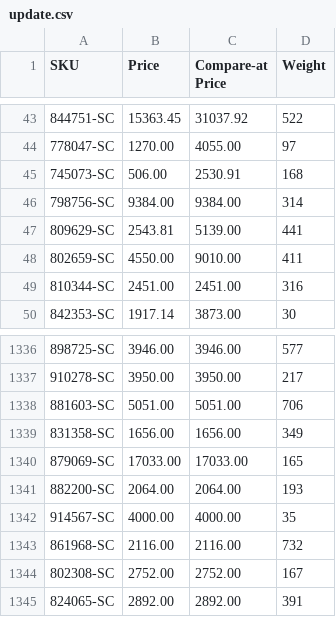
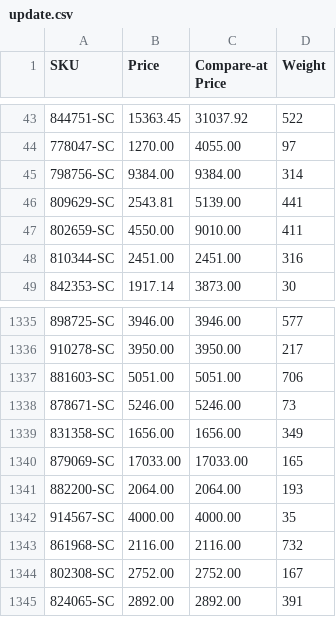
Before and after one commit to nosaj2783/cks-silverchef-sync, a CSV file: update.csv, drawn as a sheet; only a part is shown, gaps mark what is left out; removed rows and columns are numbered as before the commit, all else as after; the diff names each change by its address in the sheet, - before the commit and + after, or states it on an @@ line.

```diff
--- a/update.csv
+++ b/update.csv
-row 45: 745073-SC | 506.00 | 2530.91 | 168
+row 1338: 878671-SC | 5246.00 | 5246.00 | 73
```
Also changed, not shown: archive.csv, 2 other files.
